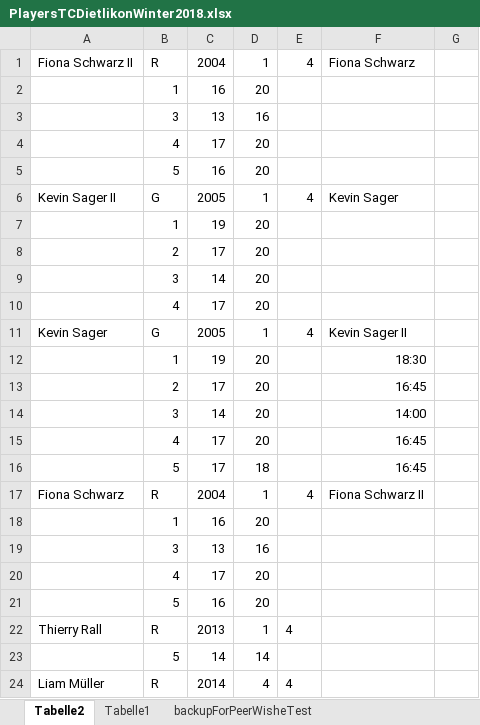
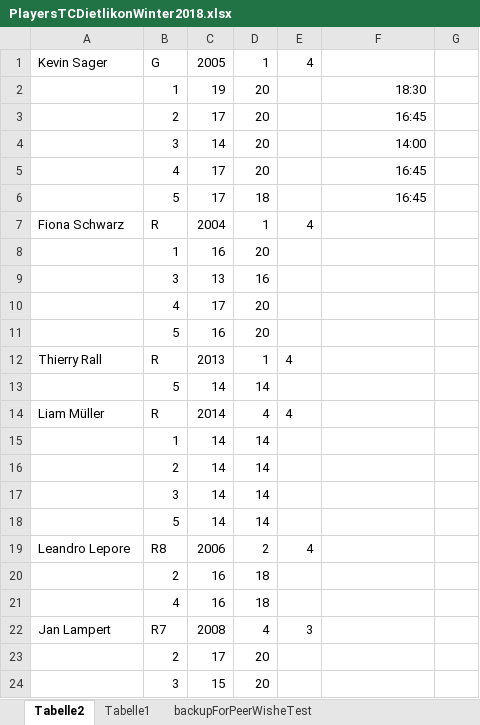
Before and after one commit to Scorpum27/GroupAssignment, an Excel workbook: PlayersTCDietlikonWinter2018.xlsx, sheet Tabelle2, drawn as a sheet; only a part is shown; the shorter side is filled out with more unchanged rows; values as stored, in another font and other column widths than the file's, no borders; removed rows and columns are numbered as before the commit, all else as after; the diff names each change by its address in the sheet, - before the commit and + after, or states it on an @@ line.

```diff
--- a/PlayersTCDietlikonWinter2018.xlsx (sheet Tabelle2)
+++ b/PlayersTCDietlikonWinter2018.xlsx (sheet Tabelle2)
-row 1: Fiona Schwarz II | R | 2004 | 1 | 4 | Fiona Schwarz
-row 2:  | 1 | 16 | 20
-row 3:  | 3 | 13 | 16
-row 4:  | 4 | 17 | 20
-row 5:  | 5 | 16 | 20
-row 6: Kevin Sager II | G | 2005 | 1 | 4 | Kevin Sager
-row 7:  | 1 | 19 | 20
-row 8:  | 2 | 17 | 20
-row 9:  | 3 | 14 | 20
-row 10:  | 4 | 17 | 20
-F1: Kevin Sager II
+F1: (empty)
-F7: Fiona Schwarz II
+F7: (empty)
```
Also changed, not shown: Belegung_TennishalleDietlikon.xlsx, EinteilungenTennisschuleKeller_2018Winter.xlsx, 17 other files.
